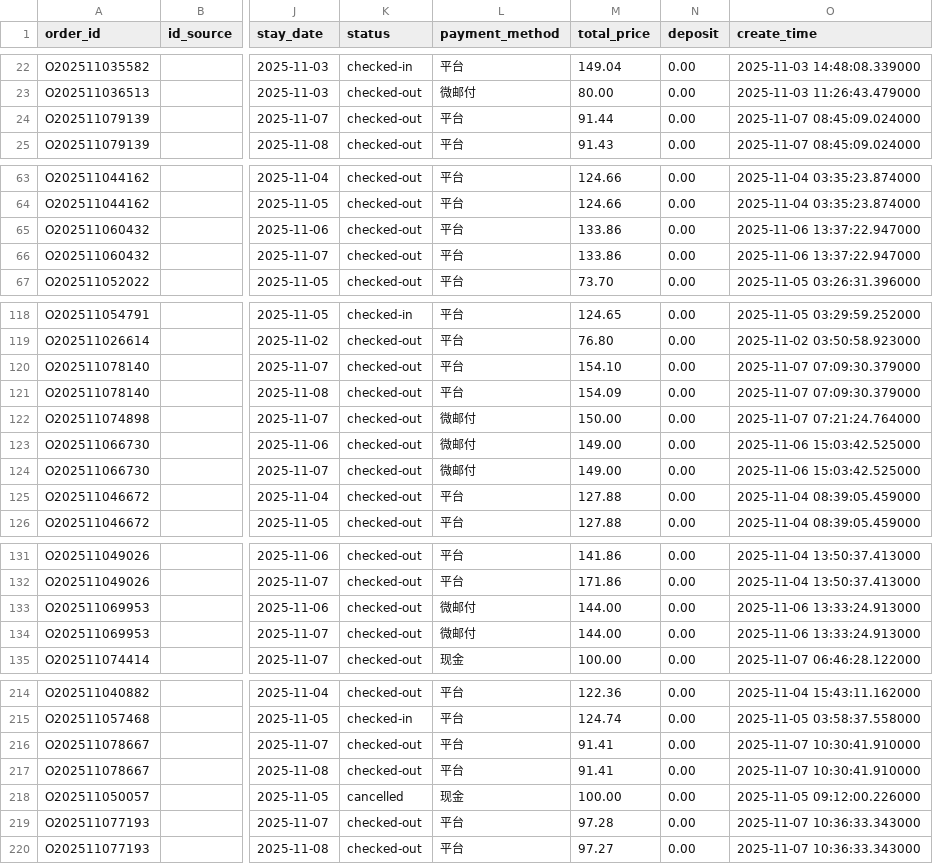
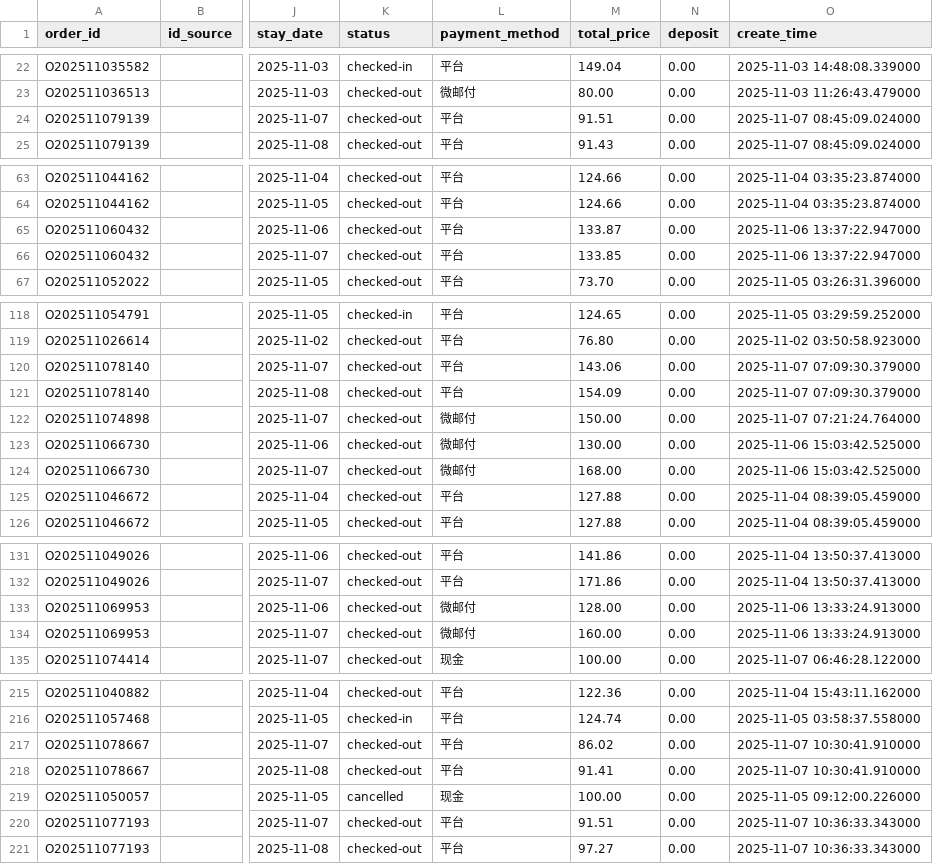
Before and after one commit to youtao19/hotel-management, a CSV file: sql/orders.csv, drawn as a sheet; only a part is shown, gaps mark what is left out; addresses are those after the commit; the diff covers the shown part only; the diff names each change by its address in the sheet, - before the commit and + after, or states it on an @@ line.

```diff
--- a/sql/orders.csv
+++ b/sql/orders.csv
-M24 (total_price): 91.44
+M24 (total_price): 91.51
-M65 (total_price): 133.86
+M65 (total_price): 133.87
-M66 (total_price): 133.86
+M66 (total_price): 133.85
-M120 (total_price): 154.10
+M120 (total_price): 143.06
-M123 (total_price): 149.00
+M123 (total_price): 130.00
-M124 (total_price): 149.00
+M124 (total_price): 168.00
-M133 (total_price): 144.00
+M133 (total_price): 128.00
-M134 (total_price): 144.00
+M134 (total_price): 160.00
-M217 (total_price): 91.41
+M217 (total_price): 86.02
-M220 (total_price): 97.28
+M220 (total_price): 91.51
```
Also changed, not shown: 1 added row and 15 edited cells elsewhere in this file, 2 other files.
